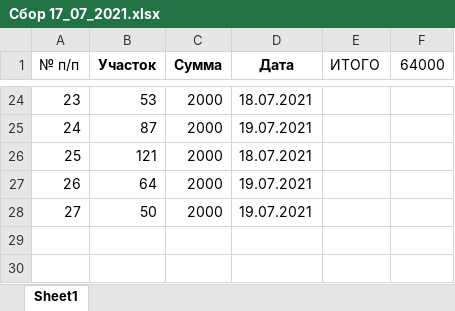
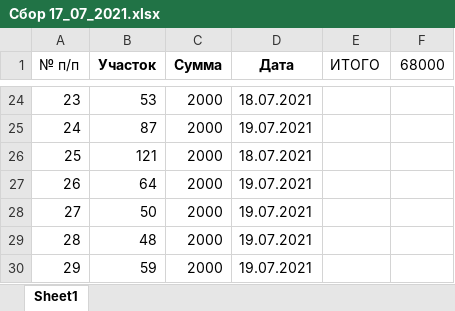
Before and after one commit to junaart/Tiliktino, an Excel workbook: Сбор 17_07_2021.xlsx, sheet Sheet1, drawn as a sheet; only a part is shown, gaps mark what is left out; values as stored, in another font and other column widths than the file's, no borders; the diff names each change by its address in the sheet, - before the commit and + after, or states it on an @@ line.

```diff
--- a/Сбор 17_07_2021.xlsx (sheet Sheet1)
+++ b/Сбор 17_07_2021.xlsx (sheet Sheet1)
-F1: 64000
+F1: 68000
+row 29: 28 | 48 | 2000 | 19.07.2021
+row 30: 29 | 59 | 2000 | 19.07.2021
```
Also changed, not shown: 1 other file.
